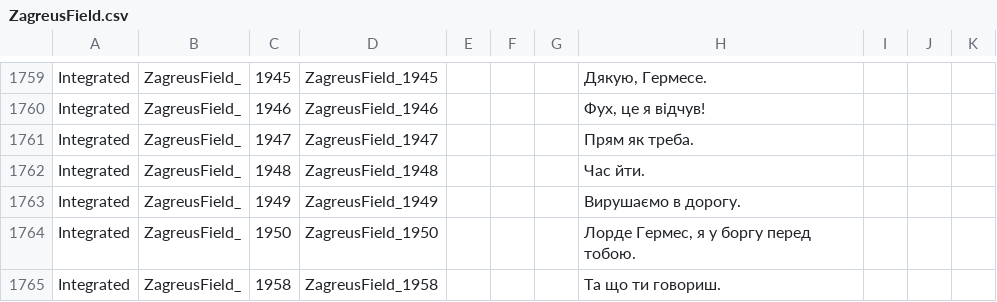
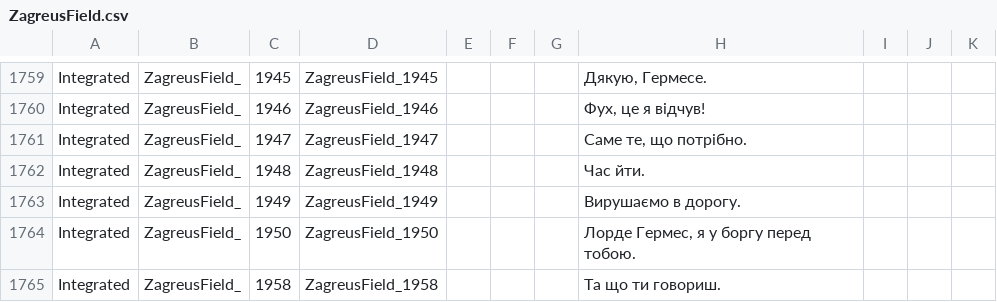
Before and after one commit to MoorASick/Hades_UA, a CSV file: Content/Subtitles/pl/ZagreusField.csv, drawn as a sheet; only a part is shown, gaps mark what is left out.

Commit message:
Fix

```diff
--- a/Content/Subtitles/pl/ZagreusField.csv
+++ b/Content/Subtitles/pl/ZagreusField.csv
@@ -1760,3 +1760,3 @@
 "Integrated","ZagreusField_","1946","ZagreusField_1946","","","","Фух, це я відчув!","","",""
-"Integrated","ZagreusField_","1947","ZagreusField_1947","","","","Прям як треба.","","",""
+"Integrated","ZagreusField_","1947","ZagreusField_1947","","","","Саме те, що потрібно.","","",""
 "Integrated","ZagreusField_","1948","ZagreusField_1948","","","","Час йти.","","",""
```
